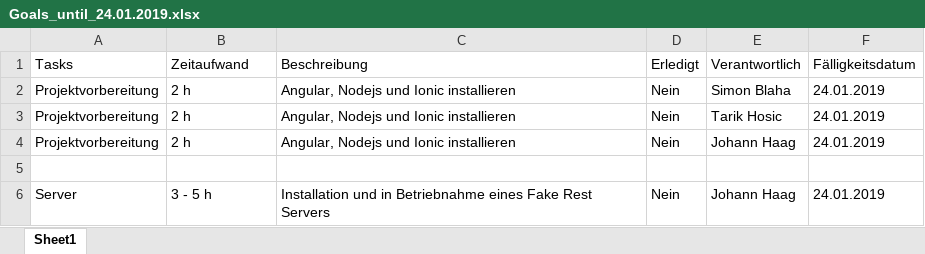
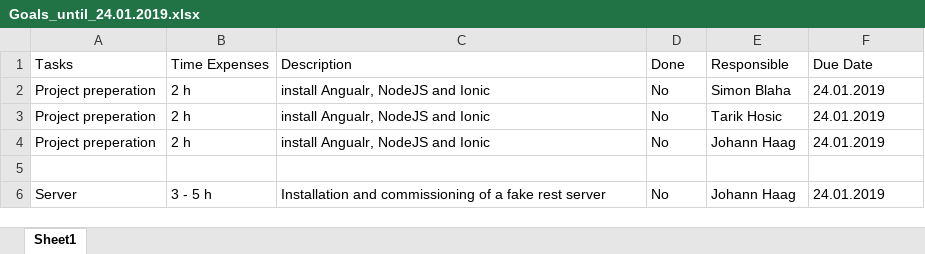
Before and after one commit to zzArchive-if-05-61-B-fall-2018/project-proposal-blaha_haag_hosic, an Excel workbook: Management/January/Goals_until_24.01.2019.xlsx, sheet Sheet1, drawn as a sheet; values as stored, in another font and other column widths than the file's, no borders; removed rows and columns are numbered as before the commit, all else as after; the diff names each change by its address in the sheet, - before the commit and + after, or states it on an @@ line.

Commit message:
Changes

```diff
--- a/Management/January/Goals_until_24.01.2019.xlsx (sheet Sheet1)
+++ b/Management/January/Goals_until_24.01.2019.xlsx (sheet Sheet1)
-row 1: Tasks | Zeitaufwand | Beschreibung | Erledigt | Verantwortlich | Fälligkeitsdatum
+row 1: Tasks | Time Expenses | Description | Done | Responsible | Due Date
-A2:A4: Projektvorbereitung
+A2:A4: Project preperation
-C2:C4: Angular, Nodejs und Ionic installieren
+C2:C4: install Angualr, NodeJS and Ionic
-D2:D4: Nein
+D2:D4: No
-C6: Installation und in Betriebnahme eines Fake Rest Servers
+C6: Installation and commissioning of a fake rest server
-D6: Nein
+D6: No
```
